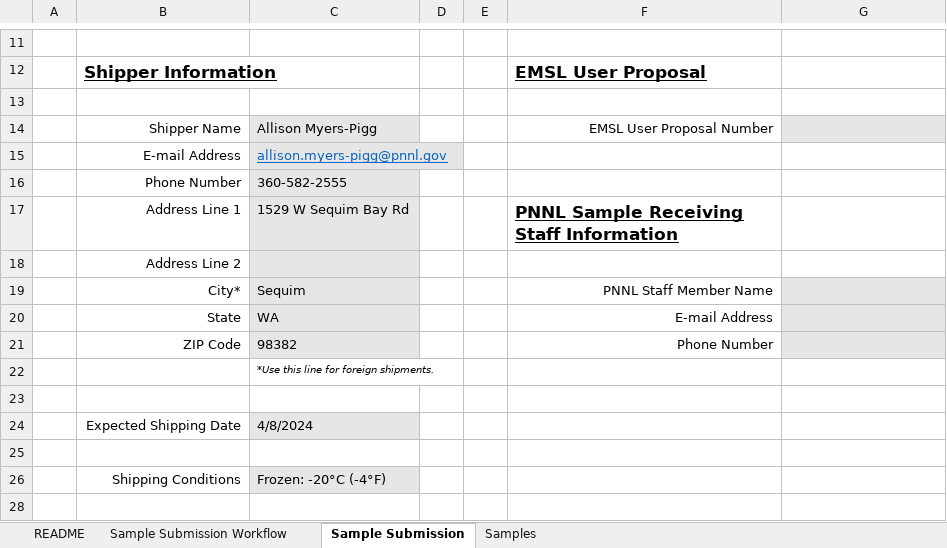
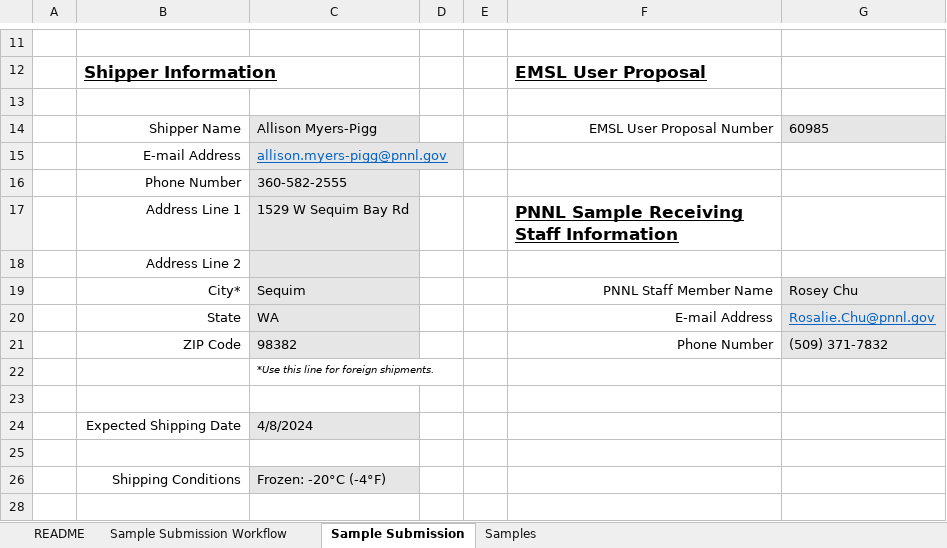
Before and after one commit to COMPASS-DOE/tempest_ionic_strength, an Excel workbook: other files/EUP_60985_OLoughlin.xlsm, sheet Sample Submission, drawn as a sheet; only a part is shown, gaps mark what is left out; values as stored, in another font and other column widths than the file's, no borders; charts and pictures not drawn; the diff names each change by its address in the sheet, - before the commit and + after, or states it on an @@ line.

```diff
--- a/other files/EUP_60985_OLoughlin.xlsm (sheet Sample Submission)
+++ b/other files/EUP_60985_OLoughlin.xlsm (sheet Sample Submission)
-G14: (empty)
+G14: 60985
-G19: (empty)
+G19: Rosey Chu
-G20: (empty)
+G20: Rosalie.Chu@pnnl.gov
-G21: (empty)
+G21: (509) 371-7832
```
Also changed, not shown: sheet Samples, hidden cells, 1 other file.
